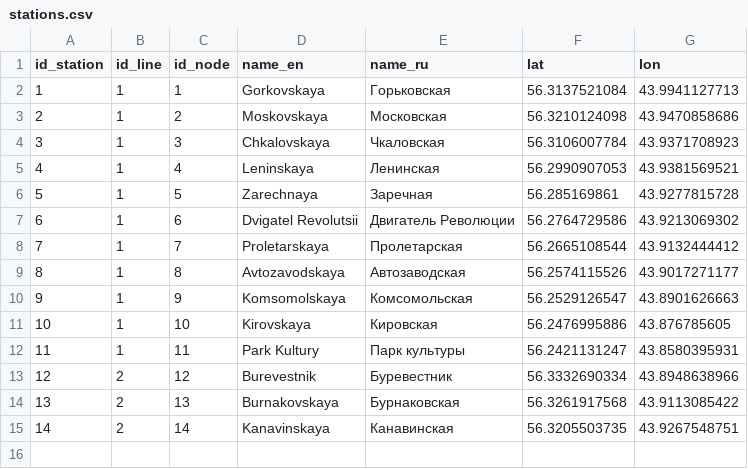
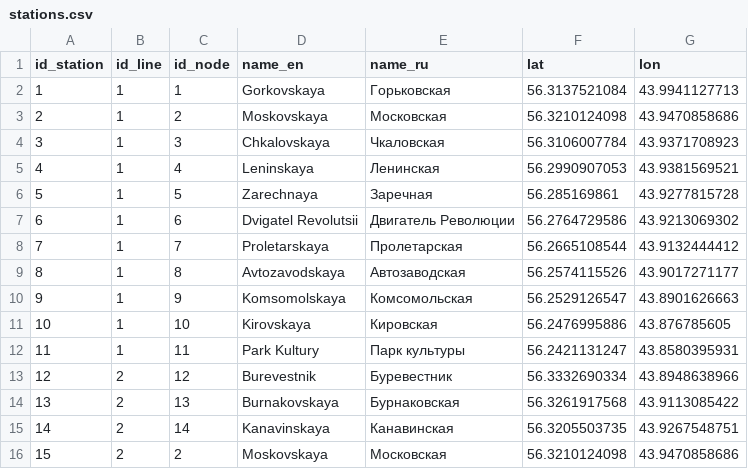
Before and after one commit to nextgis/metro4all, a CSV file: data/niz/stations.csv, drawn as a sheet.

Commit message:
niz moscow 15

```diff
--- a/data/niz/stations.csv
+++ b/data/niz/stations.csv
@@ -15 +15,2 @@ id_station;id_line;id_node;name_en;name_ru;lat;lon
 14;2;14;Kanavinskaya;Канавинская;56.3205503735;43.9267548751
+15;2;2;Moskovskaya;Московская;56.3210124098;43.9470858686
```
